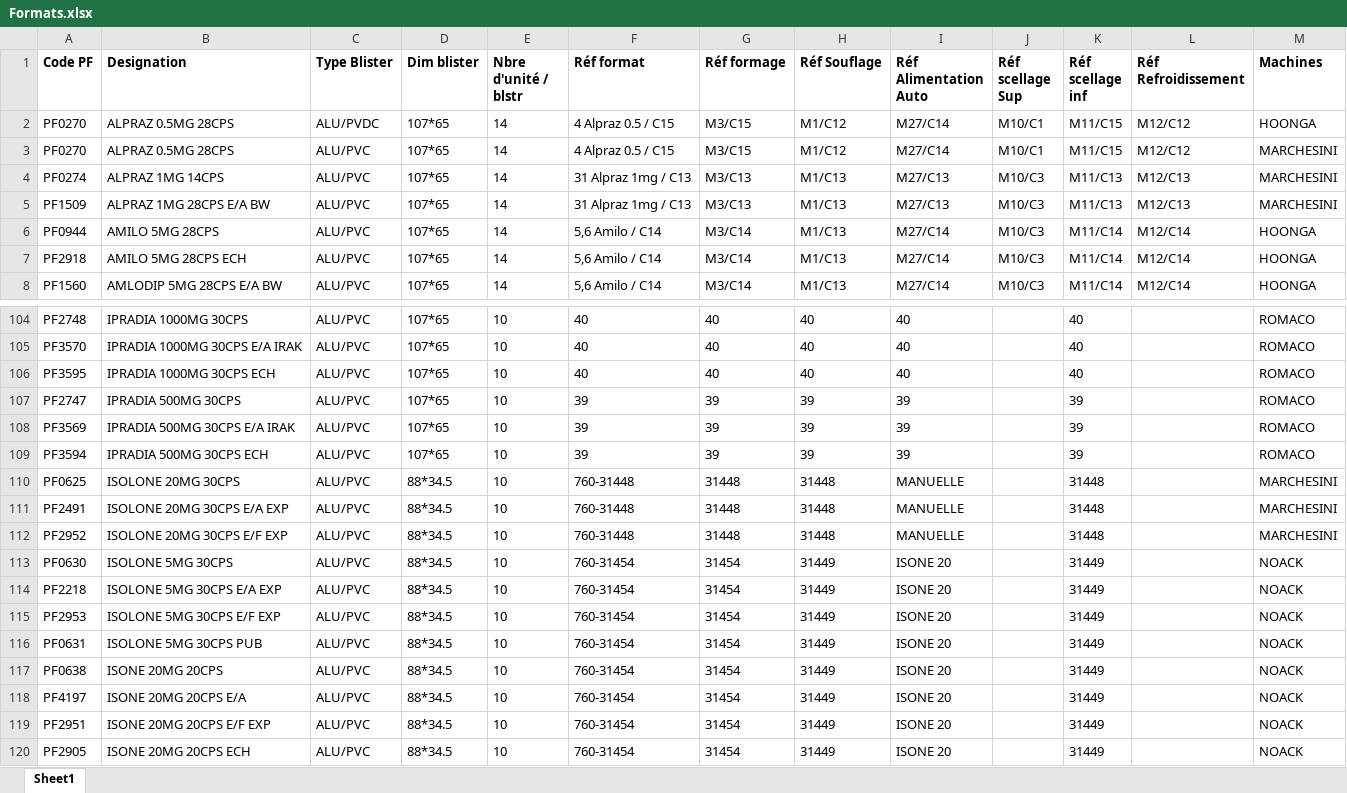
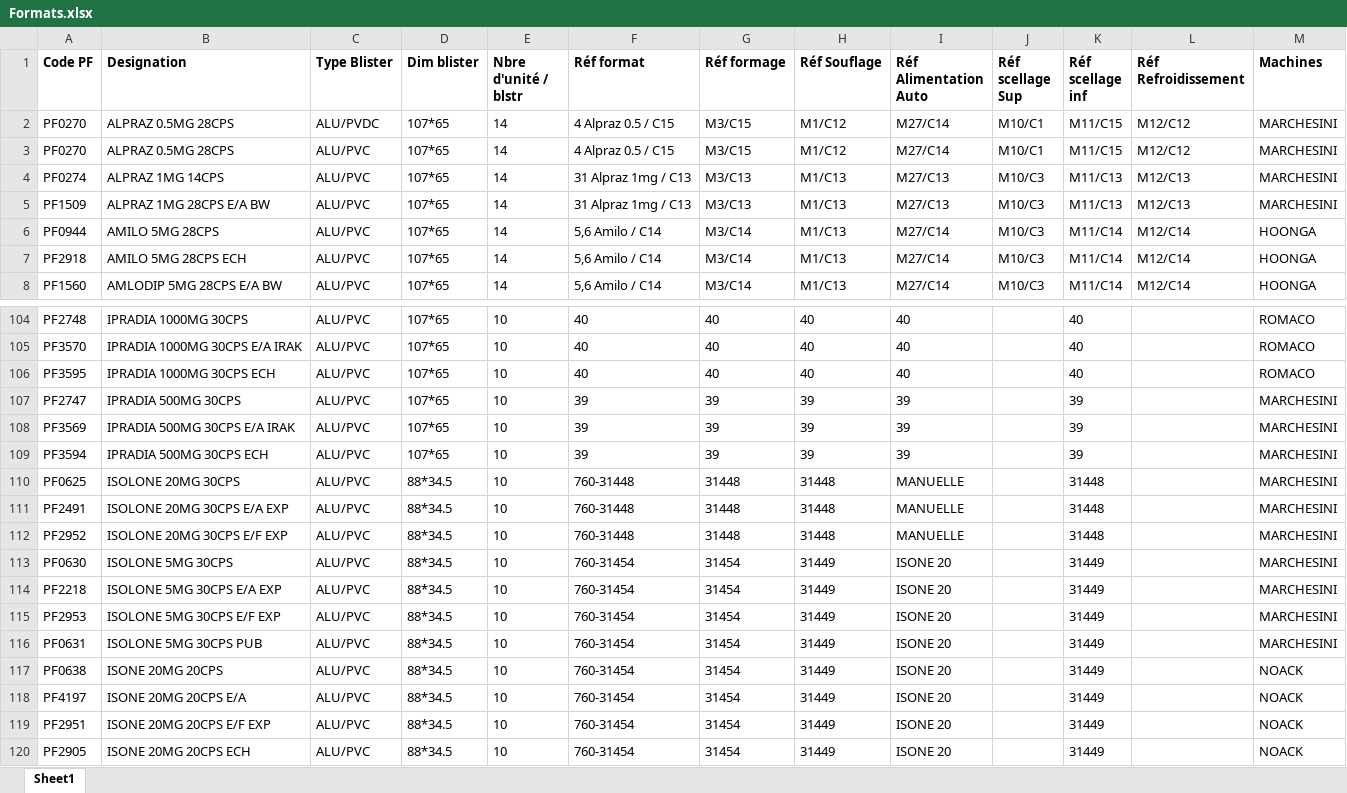
Before and after one commit to khalifasimboro/Digismed, an Excel workbook: Assets/donnees/Formats.xlsx, sheet Sheet1, drawn as a sheet; only a part is shown, gaps mark what is left out; values as stored, in another font and other column widths than the file's, no borders; charts and pictures not drawn; the diff covers the shown part only; the diff names each change by its address in the sheet, - before the commit and + after, or states it on an @@ line.

```diff
--- a/Assets/donnees/Formats.xlsx (sheet Sheet1)
+++ b/Assets/donnees/Formats.xlsx (sheet Sheet1)
-M2 (Machines): HOONGA
+M2 (Machines): MARCHESINI
-M107:M109 (Machines): ROMACO
+M107:M109 (Machines): MARCHESINI
-M113:M116 (Machines): NOACK
+M113:M116 (Machines): MARCHESINI
```
Also changed, not shown: 8 removed rows and 16 edited cells elsewhere in this sheet, Assets/donnees/fichier_C.xlsx, 15 other files.
